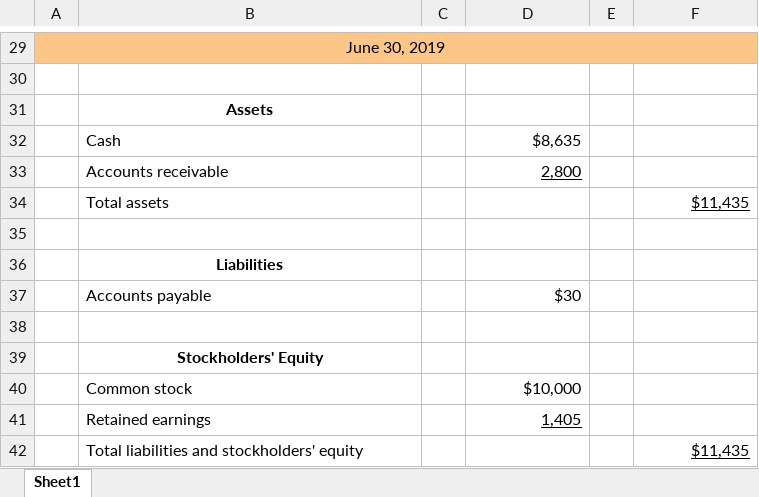
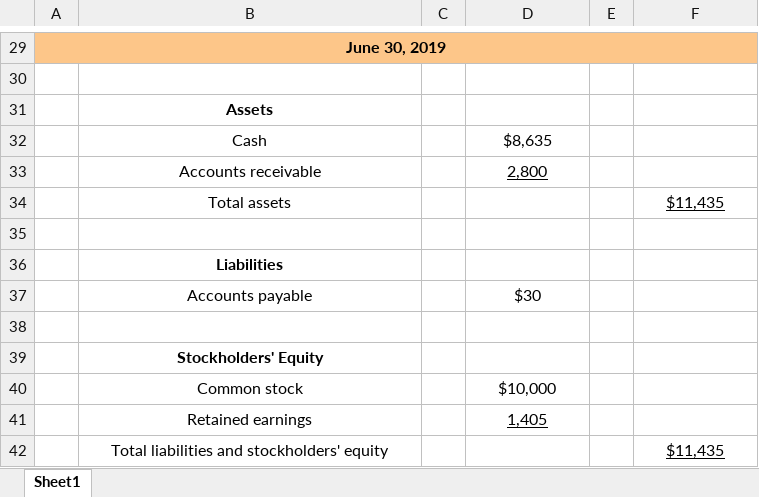
Before and after one commit to leonardodls/product-introduction-financial-accounting, an Excel workbook: assets/public/Chapter_4_ComprehensiveProblem/documents/resources/Assessment_Questions/5.5_Student_A_Sheet.xlsx, sheet Sheet1, drawn as a sheet; only a part is shown, gaps mark what is left out; values as stored, in another font and other column widths than the file's, no borders; the diff covers the shown part only; the diff names each change by its address in the sheet, - before the commit and + after, or states it on an @@ line.

```diff
--- a/assets/public/Chapter_4_ComprehensiveProblem/documents/resources/Assessment_Questions/5.5_Student_A_Sheet.xlsx (sheet Sheet1)
+++ b/assets/public/Chapter_4_ComprehensiveProblem/documents/resources/Assessment_Questions/5.5_Student_A_Sheet.xlsx (sheet Sheet1)
-A29 bold: off
+A29 bold: on
-B32:B34 alignment: left
+B32:B34 alignment: center
-D32:D33 alignment: right
+D32:D33 alignment: center
-F34 alignment: right
+F34 alignment: center
-B37 alignment: left
+B37 alignment: center
-D37 alignment: right
+D37 alignment: center
-B40:B42 alignment: left
+B40:B42 alignment: center
-D40:D41 alignment: right
+D40:D41 alignment: center
-F42 alignment: right
+F42 alignment: center
```
Also changed, not shown: cell formats elsewhere in this sheet, assets/public/Chapter_4_ComprehensiveProblem/documents/resources/Assessment_Questions/5.4_Student_A_Sheet.xlsx, assets/public/Chapter_4_ComprehensiveProblem/documents/resources/Assessment_Questions/5.4_Student_Q_Sheet.xlsx, 17 other files.
